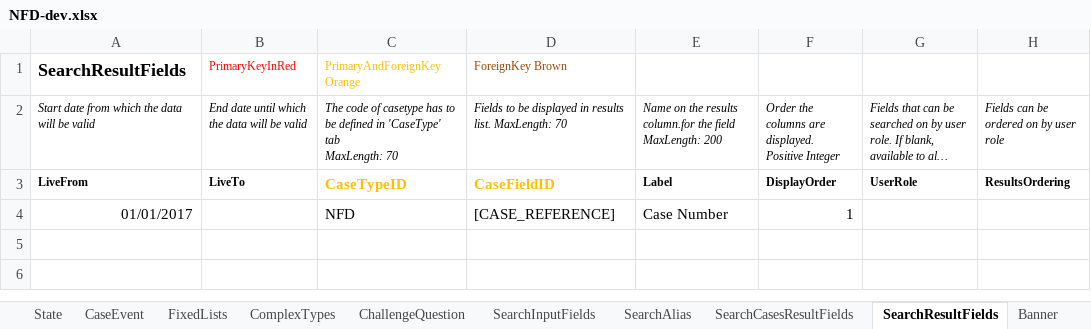
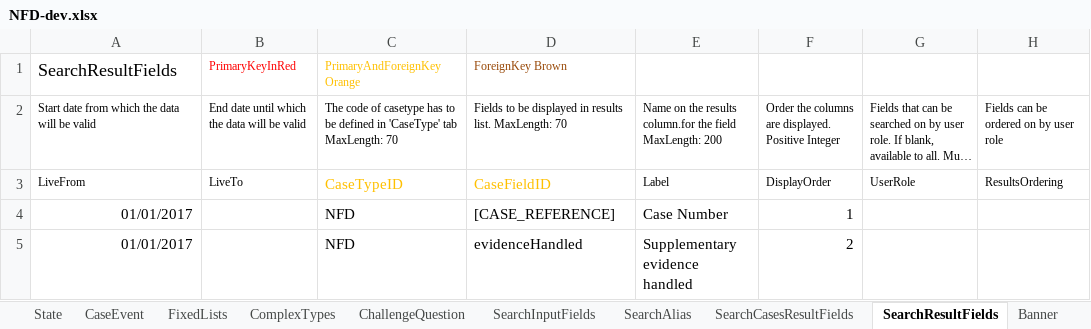
Before and after one commit to hmcts/rse-cft-lib, an Excel workbook: lib-consumer/src/cftlib/resources/NFD-dev.xlsx, sheet SearchResultFields, drawn as a sheet; long unchanged cells end in …; values as stored, in another font and other column widths than the file's, no borders; the diff names each change by its address in the sheet, - before the commit and + after, or states it on an @@ line.

```diff
--- a/lib-consumer/src/cftlib/resources/NFD-dev.xlsx (sheet SearchResultFields)
+++ b/lib-consumer/src/cftlib/resources/NFD-dev.xlsx (sheet SearchResultFields)
-A1 bold: on
+A1 bold: off
-A2:H2 italic: on
+A2:H2 italic: off
-A3:H3 bold: on
+A3:H3 bold: off
+row 5: 01/01/2017 |  | NFD | evidenceHandled | Supplementary evidence handled | 2
```
Also changed, not shown: sheet AuthorisationCaseField, sheet CaseTypeTab, sheet CaseEventToFields, sheet CaseField, sheet CaseEvent, sheet AuthorisationCaseState, 17 more sheets, 9 other files.
